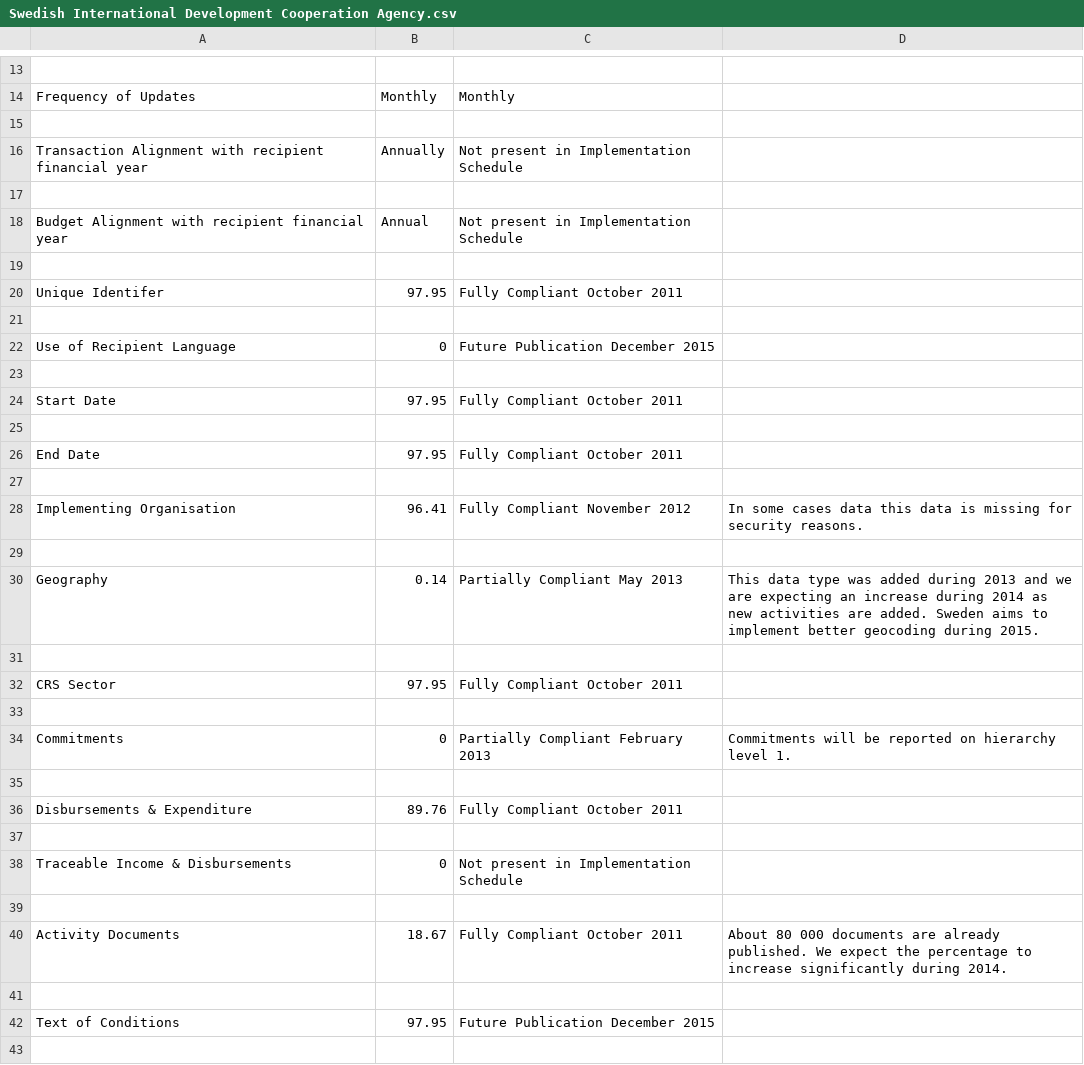
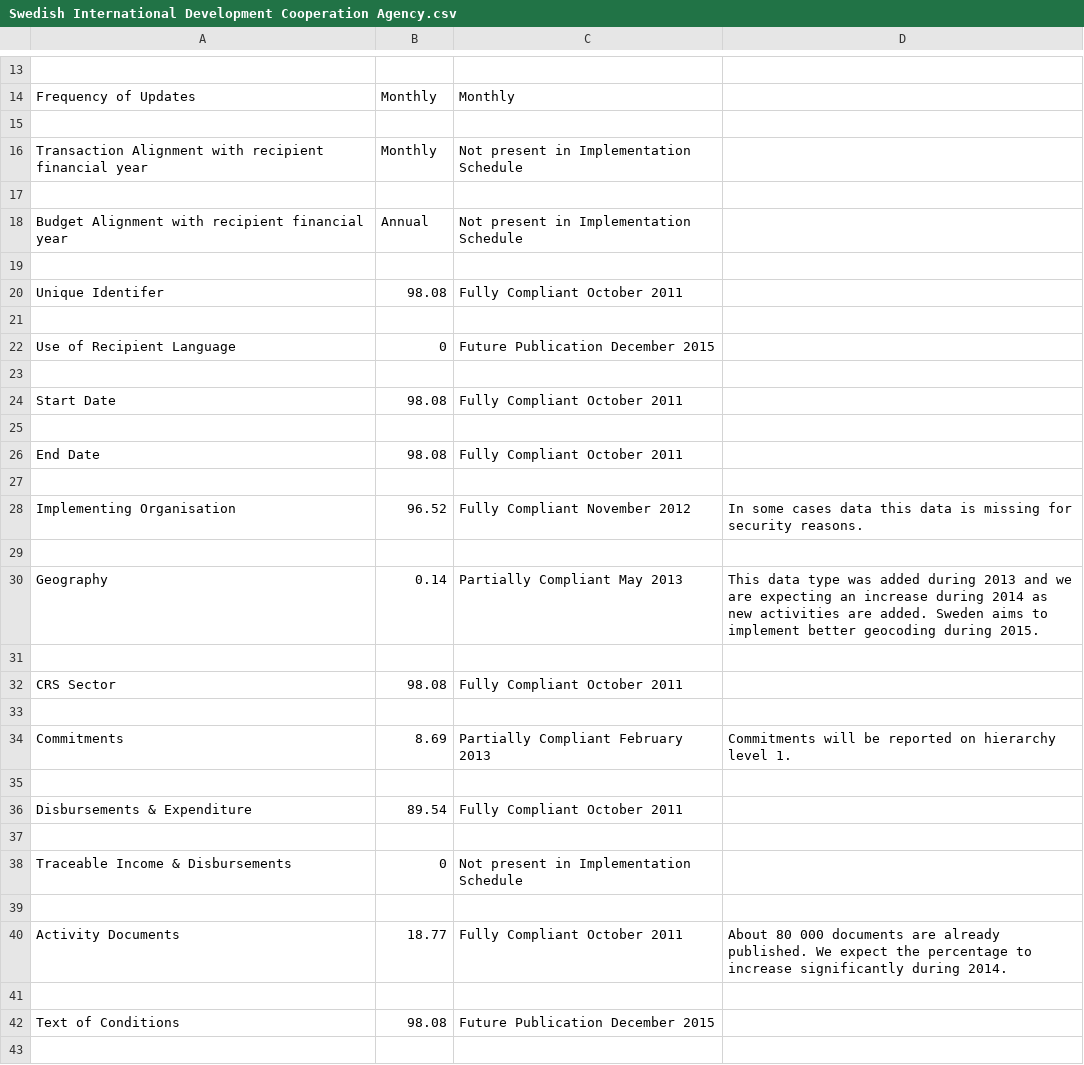
Before and after one commit to Bjwebb/IATI-Annual-Report-Data, a CSV file: Swedish International Development Cooperation Agency.csv, drawn as a sheet; only a part is shown, gaps mark what is left out; the diff covers the shown part only.

```diff
--- a/Swedish International Development Cooperation Agency.csv
+++ b/Swedish International Development Cooperation Agency.csv
@@ -15,3 +15,3 @@ Frequency of Updates,Monthly,Monthly,
 ,,,
-Transaction Alignment with recipient financial year,Annually,Not present in Implementation Schedule,
+Transaction Alignment with recipient financial year,Monthly,Not present in Implementation Schedule,
 ,,,
@@ -19,3 +19,3 @@ Budget Alignment with recipient financial year,Annual,Not present in Implementat
 ,,,
-Unique Identifer,97.95,Fully Compliant October 2011,
+Unique Identifer,98.08,Fully Compliant October 2011,
 ,,,
@@ -23,7 +23,7 @@ Use of Recipient Language,0,Future Publication December 2015,
 ,,,
-Start Date,97.95,Fully Compliant October 2011,
+Start Date,98.08,Fully Compliant October 2011,
 ,,,
-End Date,97.95,Fully Compliant October 2011,
+End Date,98.08,Fully Compliant October 2011,
 ,,,
-Implementing Organisation,96.41,Fully Compliant November 2012,In some cases data this data is missing for security reasons.
+Implementing Organisation,96.52,Fully Compliant November 2012,In some cases data this data is missing for security reasons.
 ,,,
@@ -31,7 +31,7 @@ Geography,0.14,Partially Compliant May 2013,This data type was added during 2013
 ,,,
-CRS Sector,97.95,Fully Compliant October 2011,
+CRS Sector,98.08,Fully Compliant October 2011,
 ,,,
-Commitments,0,Partially Compliant February 2013,Commitments will be reported on hierarchy level 1.
+Commitments,8.69,Partially Compliant February 2013,Commitments will be reported on hierarchy level 1.
 ,,,
-Disbursements & Expenditure,89.76,Fully Compliant October 2011,
+Disbursements & Expenditure,89.54,Fully Compliant October 2011,
 ,,,
@@ -39,5 +39,5 @@ Traceable Income & Disbursements,0,Not present in Implementation Schedule,
 ,,,
-Activity Documents,18.67,Fully Compliant October 2011,About 80 000 documents are already published. We expect the percentage to increase significantly during 2014.
+Activity Documents,18.77,Fully Compliant October 2011,About 80 000 documents are already published. We expect the percentage to increase significantly during 2014.
 ,,,
-Text of Conditions,97.95,Future Publication December 2015,
+Text of Conditions,98.08,Future Publication December 2015,
 ,,,
```
Also changed, not shown: 1 edited cell elsewhere in this file, OCHA Financial Tracking Service.csv, UK: FCO, Home Office, Work & Pensions, Energy & Climate Change, Health.csv, 1 other file.
